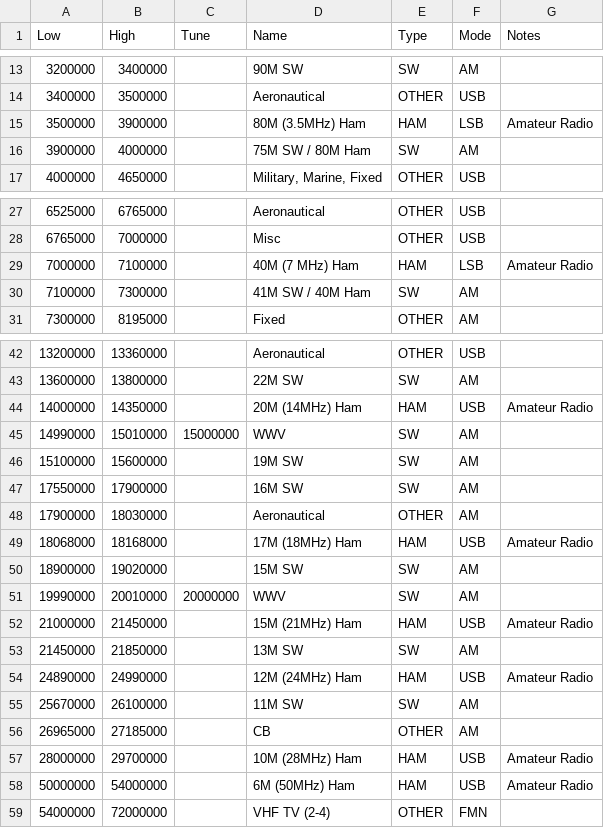
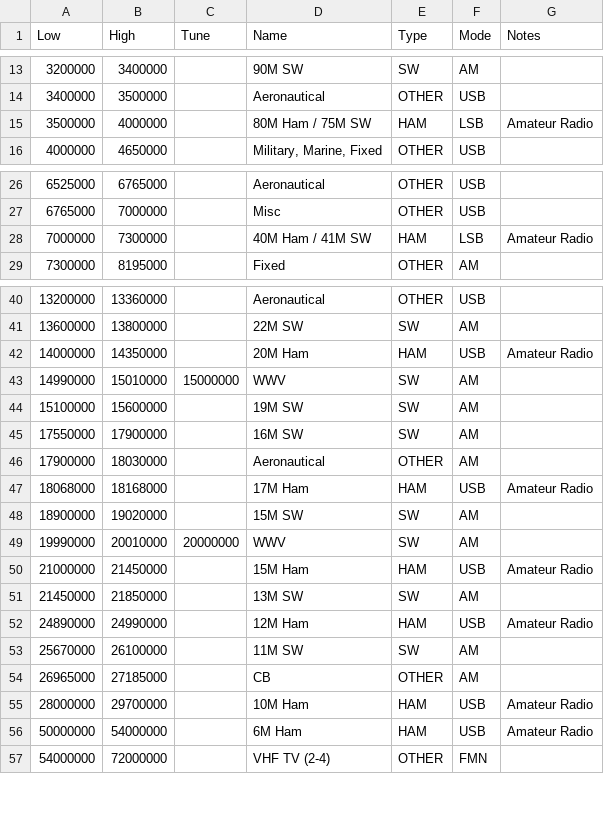
Before and after one commit to oldscienceguy/PebbleSDR, a CSV file: application/bands.csv, drawn as a sheet; only a part is shown, gaps mark what is left out; the diff covers the shown part only.

Commit message:
Update to fix split ham bands

```diff
--- a/application/bands.csv
+++ b/application/bands.csv
@@ -14,4 +14,3 @@ Low,High,Tune,Name,Type,Mode,Notes
 3400000,3500000,,Aeronautical,OTHER,USB,
-3500000,3900000,,80M (3.5MHz) Ham,HAM,LSB,Amateur Radio
-3900000,4000000,,75M SW / 80M Ham,SW,AM,
+3500000,4000000,,80M Ham / 75M SW,HAM,LSB,Amateur Radio
 4000000,4650000,,"Military, Marine, Fixed",OTHER,USB,
@@ -28,4 +27,3 @@ Low,High,Tune,Name,Type,Mode,Notes
 6765000,7000000,,Misc,OTHER,USB,
-7000000,7100000,,40M (7 MHz) Ham,HAM,LSB,Amateur Radio
-7100000,7300000,,41M SW / 40M Ham,SW,AM,
+7000000,7300000,,40M Ham / 41M SW,HAM,LSB,Amateur Radio
 7300000,8195000,,Fixed,OTHER,AM,
@@ -43,3 +41,3 @@ Low,High,Tune,Name,Type,Mode,Notes
 13600000,13800000,,22M SW,SW,AM,
-14000000,14350000,,20M (14MHz) Ham,HAM,USB,Amateur Radio
+14000000,14350000,,20M Ham,HAM,USB,Amateur Radio
 14990000,15010000,15000000,WWV,SW,AM,
@@ -48,12 +46,12 @@ Low,High,Tune,Name,Type,Mode,Notes
 17900000,18030000,,Aeronautical,OTHER,AM,
-18068000,18168000,,17M (18MHz) Ham,HAM,USB,Amateur Radio
+18068000,18168000,,17M Ham,HAM,USB,Amateur Radio
 18900000,19020000,,15M SW,SW,AM,
 19990000,20010000,20000000,WWV,SW,AM,
-21000000,21450000,,15M (21MHz) Ham,HAM,USB,Amateur Radio
+21000000,21450000,,15M Ham,HAM,USB,Amateur Radio
 21450000,21850000,,13M SW,SW,AM,
-24890000,24990000,,12M (24MHz) Ham,HAM,USB,Amateur Radio
+24890000,24990000,,12M Ham,HAM,USB,Amateur Radio
 25670000,26100000,,11M SW,SW,AM,
 26965000,27185000,,CB,OTHER,AM,
-28000000,29700000,,10M (28MHz) Ham,HAM,USB,Amateur Radio
-50000000,54000000,,6M (50MHz) Ham,HAM,USB,Amateur Radio
+28000000,29700000,,10M Ham,HAM,USB,Amateur Radio
+50000000,54000000,,6M Ham,HAM,USB,Amateur Radio
 54000000,72000000,,VHF TV (2-4),OTHER,FMN,
```
Also changed, not shown: 8 edited cells elsewhere in this file.
